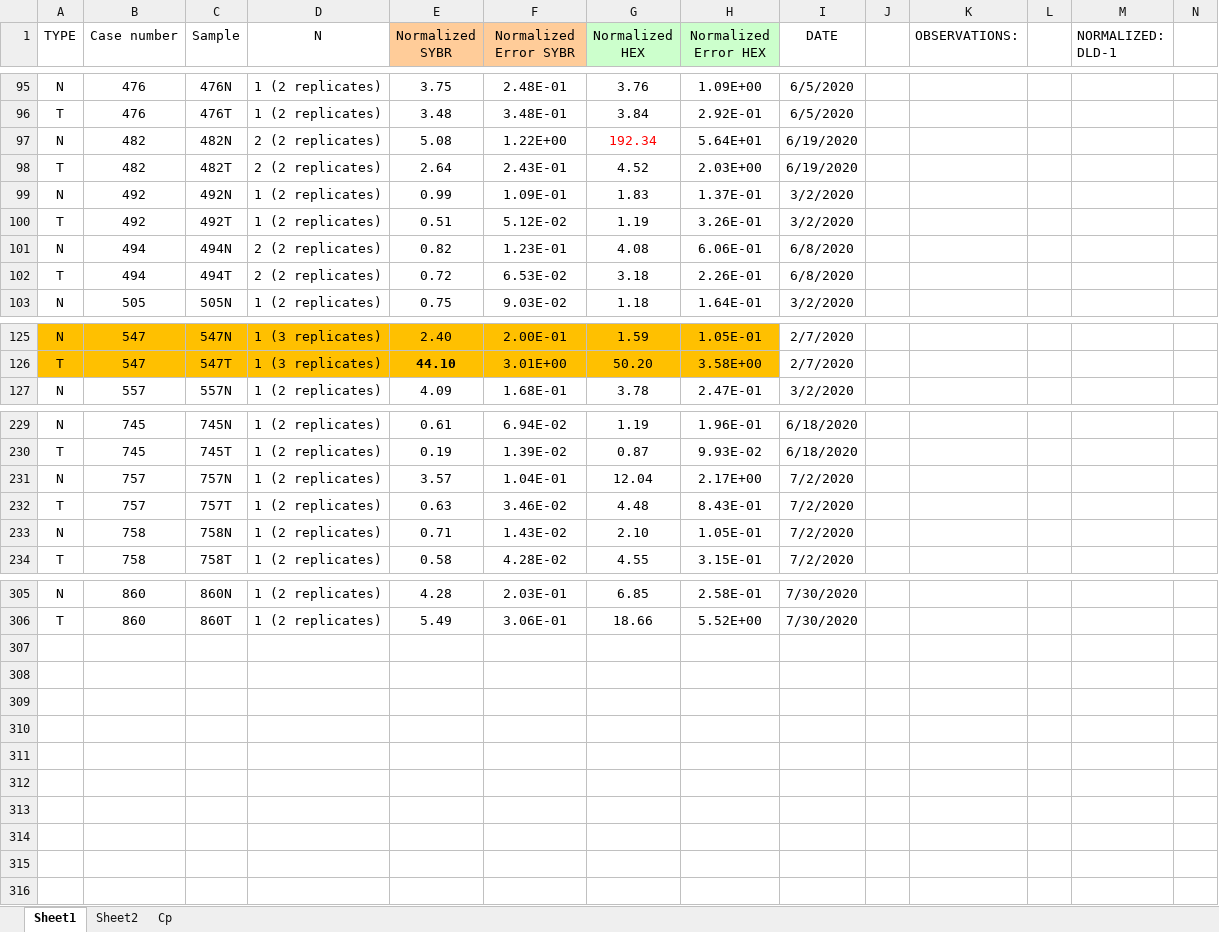
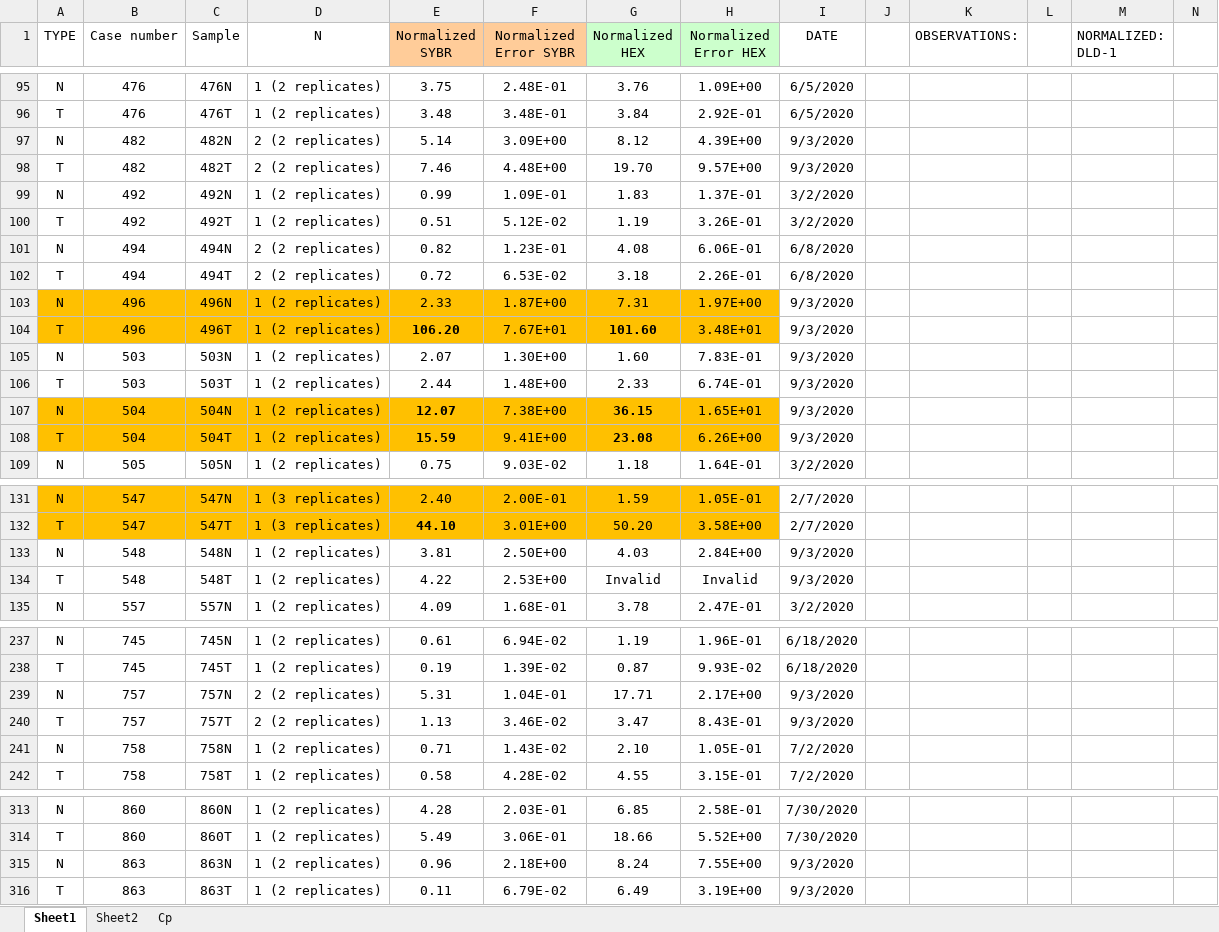
Before and after one commit to SergioAlonsoLab/SST1_old, an Excel workbook: data/SST1_MARIA_data.xlsx, sheet Sheet1, drawn as a sheet; only a part is shown, gaps mark what is left out; values as stored, in another font and other column widths than the file's, no borders; addresses are those after the commit; rows hold the shown columns only; the diff covers the shown part only; the diff names each change by its address in the sheet, - before the commit and + after, or states it on an @@ line.

```diff
--- a/data/SST1_MARIA_data.xlsx (sheet Sheet1)
+++ b/data/SST1_MARIA_data.xlsx (sheet Sheet1)
-E97 (Normalized SYBR): 5.08
+E97 (Normalized SYBR): 5.14
-F97 (Normalized Error SYBR): 1.22E+00
+F97 (Normalized Error SYBR): 3.09E+00
-G97 (Normalized HEX): 192.34
+G97 (Normalized HEX): 8.12
-G97 text colour: #FF0000
+G97 text colour: black
-H97 (Normalized Error HEX): 5.64E+01
+H97 (Normalized Error HEX): 4.39E+00
-I97:I98 (DATE): 6/19/2020
+I97:I98 (DATE): 9/3/2020
-E98 (Normalized SYBR): 2.64
+E98 (Normalized SYBR): 7.46
-F98 (Normalized Error SYBR): 2.43E-01
+F98 (Normalized Error SYBR): 4.48E+00
-G98 (Normalized HEX): 4.52
+G98 (Normalized HEX): 19.70
-H98 (Normalized Error HEX): 2.03E+00
+H98 (Normalized Error HEX): 9.57E+00
+row 103: N | 496 | 496N | 1 (2 replicates) | 2.33 | 1.87E+00 | 7.31 | 1.97E+00 | 9/3/2020
+row 104: T | 496 | 496T | 1 (2 replicates) | 106.20 | 7.67E+01 | 101.60 | 3.48E+01 | 9/3/2020
+row 105: N | 503 | 503N | 1 (2 replicates) | 2.07 | 1.30E+00 | 1.60 | 7.83E-01 | 9/3/2020
+row 106: T | 503 | 503T | 1 (2 replicates) | 2.44 | 1.48E+00 | 2.33 | 6.74E-01 | 9/3/2020
+row 107: N | 504 | 504N | 1 (2 replicates) | 12.07 | 7.38E+00 | 36.15 | 1.65E+01 | 9/3/2020
+row 108: T | 504 | 504T | 1 (2 replicates) | 15.59 | 9.41E+00 | 23.08 | 6.26E+00 | 9/3/2020
+row 133: N | 548 | 548N | 1 (2 replicates) | 3.81 | 2.50E+00 | 4.03 | 2.84E+00 | 9/3/2020
+row 134: T | 548 | 548T | 1 (2 replicates) | 4.22 | 2.53E+00 | Invalid | Invalid | 9/3/2020
-D239:D240 (N): 1 (2 replicates)
+D239:D240 (N): 2 (2 replicates)
-E239 (Normalized SYBR): 3.57
+E239 (Normalized SYBR): 5.31
-G239 (Normalized HEX): 12.04
+G239 (Normalized HEX): 17.71
-I239:I240 (DATE): 7/2/2020
+I239:I240 (DATE): 9/3/2020
-E240 (Normalized SYBR): 0.63
+E240 (Normalized SYBR): 1.13
-G240 (Normalized HEX): 4.48
+G240 (Normalized HEX): 3.47
+row 315: N | 863 | 863N | 1 (2 replicates) | 0.96 | 2.18E+00 | 8.24 | 7.55E+00 | 9/3/2020
+row 316: T | 863 | 863T | 1 (2 replicates) | 0.11 | 6.79E-02 | 6.49 | 3.19E+00 | 9/3/2020
```
Also changed, not shown: 18 edited cells elsewhere in this sheet, 3 other files.
